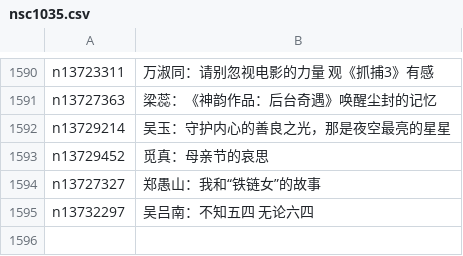
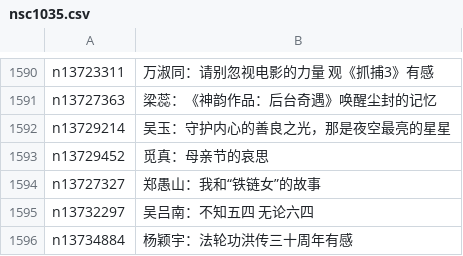
Before and after one commit to easy2view/epoch-comment, a CSV file: indexes/nsc1035.csv, drawn as a sheet; only a part is shown, gaps mark what is left out.

```diff
--- a/indexes/nsc1035.csv
+++ b/indexes/nsc1035.csv
@@ -1595 +1595,2 @@ n13727327,郑愚山：我和“铁链女”的故事
 n13732297,吴吕南：不知五四 无论六四
+n13734884,杨颖宇：法轮功洪传三十周年有感
```
Also changed, not shown: indexes/nsc1025.csv, indexes/nsc424.csv, 23 other files.
